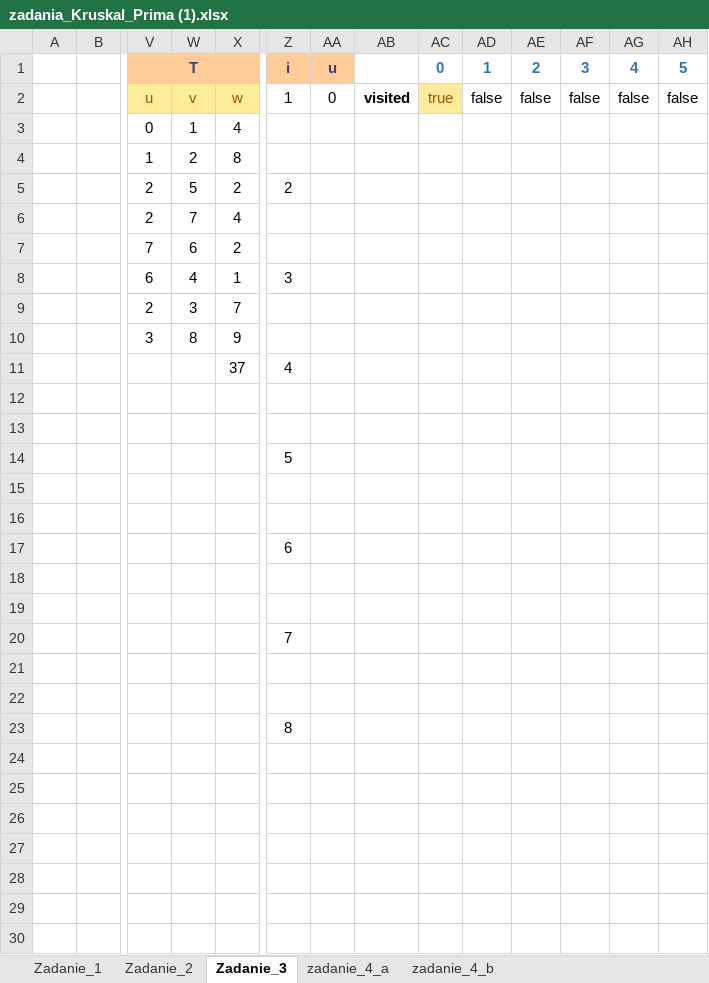
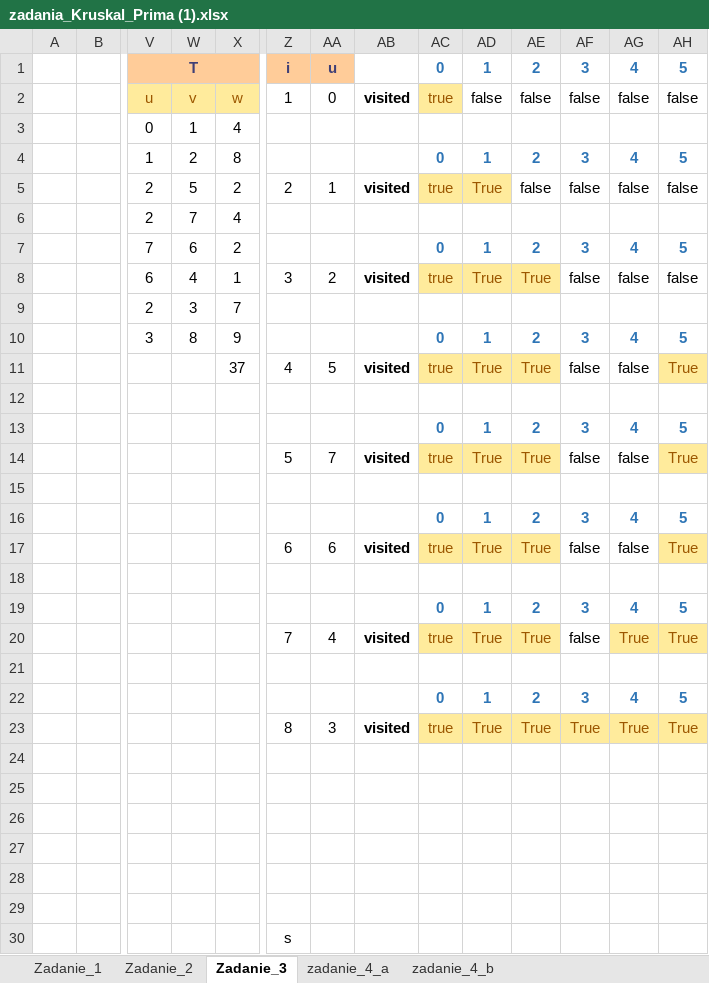
Before and after one commit to JanDynow/Laboratorium_algorytmy_sem_2, an Excel workbook: Lab10/zadania_Kruskal_Prima (1).xlsx, sheet Zadanie_3, drawn as a sheet; only a part is shown, gaps mark what is left out; values as stored, in another font and other column widths than the file's, no borders; charts and pictures not drawn; removed rows and columns are numbered as before the commit, all else as after; rows hold the shown columns only; the diff names each change by its address in the sheet, - before the commit and + after, or states it on an @@ line.

```diff
--- a/Lab10/zadania_Kruskal_Prima (1).xlsx (sheet Zadanie_3)
+++ b/Lab10/zadania_Kruskal_Prima (1).xlsx (sheet Zadanie_3)
-row 4:  |  | 1 | 2 | 8
-row 5:  |  | 2 | 5 | 2 | 2
+row 4:  |  | 1 | 2 | 8 |  |  |  | 0 | 1 | 2 | 3 | 4 | 5
+row 5:  |  | 2 | 5 | 2 | 2 | 1 | visited | true | True | false | false | false | false
-row 7:  |  | 7 | 6 | 2
-row 8:  |  | 6 | 4 | 1 | 3
+row 7:  |  | 7 | 6 | 2 |  |  |  | 0 | 1 | 2 | 3 | 4 | 5
+row 8:  |  | 6 | 4 | 1 | 3 | 2 | visited | true | True | True | false | false | false
-row 10:  |  | 3 | 8 | 9
-row 11:  |  |  |  | 37 | 4
+row 10:  |  | 3 | 8 | 9 |  |  |  | 0 | 1 | 2 | 3 | 4 | 5
+row 11:  |  |  |  | 37 | 4 | 5 | visited | true | True | True | false | false | True
-row 13: (empty)
-row 14:  |  |  |  |  | 5
+row 13:  |  |  |  |  |  |  |  | 0 | 1 | 2 | 3 | 4 | 5
+row 14:  |  |  |  |  | 5 | 7 | visited | true | True | True | false | false | True
+row 16:  |  |  |  |  |  |  |  | 0 | 1 | 2 | 3 | 4 | 5
+row 17:  |  |  |  |  | 6 | 6 | visited | true | True | True | false | false | True
-row 18: (empty)
+row 18: (empty)
+row 19:  |  |  |  |  |  |  |  | 0 | 1 | 2 | 3 | 4 | 5
+row 20:  |  |  |  |  | 7 | 4 | visited | true | True | True | false | True | True
-Z21: 6
+Z21: (empty)
+row 22:  |  |  |  |  |  |  |  | 0 | 1 | 2 | 3 | 4 | 5
+row 23:  |  |  |  |  | 8 | 3 | visited | true | True | True | True | True | True
-row 20:  |  |  |  |  | 7
+row 28: (empty)
+row 29: (empty)
-Z30: 8
+Z30: s
```
Also changed, not shown: sheet zadanie_4_a, charts or pictures, 3 other files.
